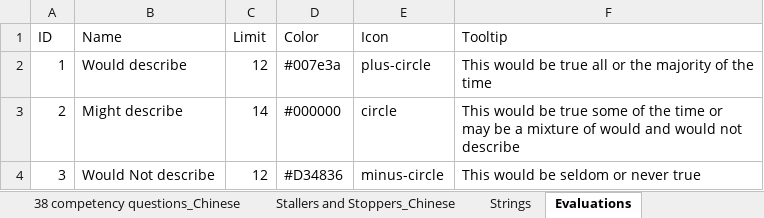
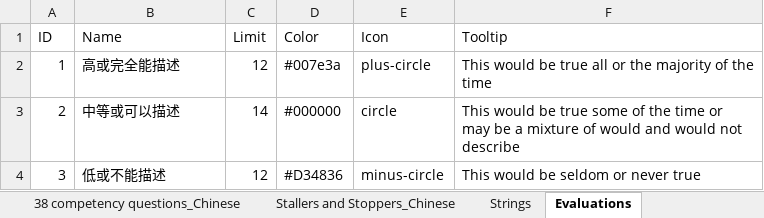
Before and after one commit to putnap/kfla, an Excel workbook: KFLA/Data/data.cn.xlsx, sheet Evaluations, drawn as a sheet; values as stored, in another font and other column widths than the file's, no borders; the diff names each change by its address in the sheet, - before the commit and + after, or states it on an @@ line.

```diff
--- a/KFLA/Data/data.cn.xlsx (sheet Evaluations)
+++ b/KFLA/Data/data.cn.xlsx (sheet Evaluations)
-B2 (Name): Would describe
+B2 (Name): 高或完全能描述
-B3 (Name): Might describe
+B3 (Name): 中等或可以描述
-B4 (Name): Would Not describe
+B4 (Name): 低或不能描述
```
Also changed, not shown: sheet Strings, KFLA/Data/data.de.xlsx, KFLA/Data/data.en.xlsx, 10 other files.
